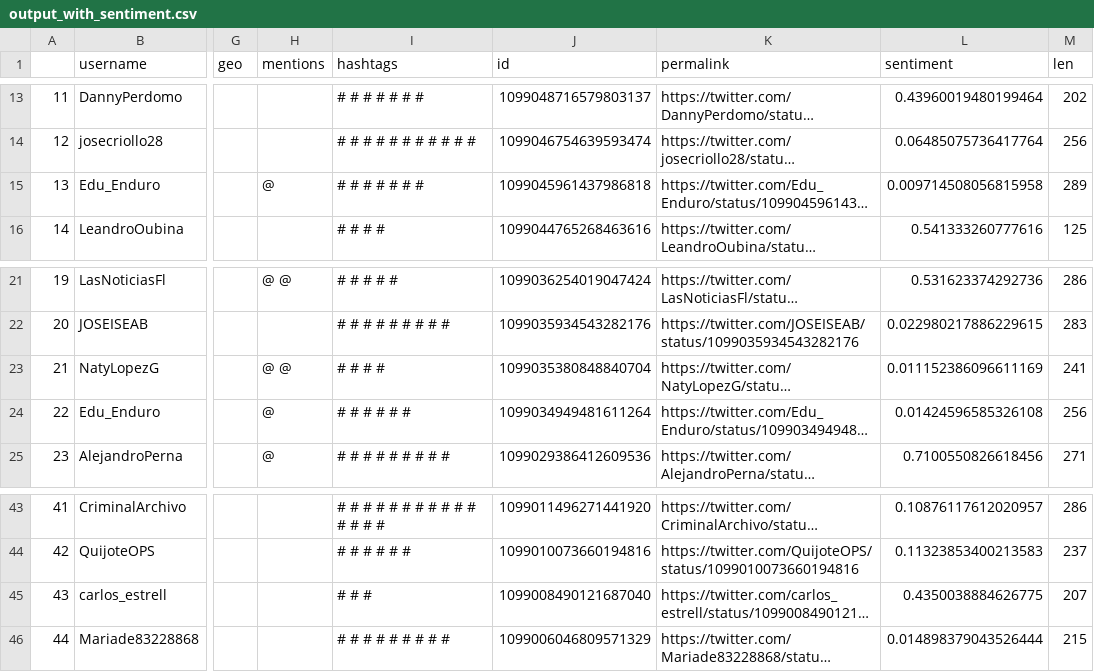
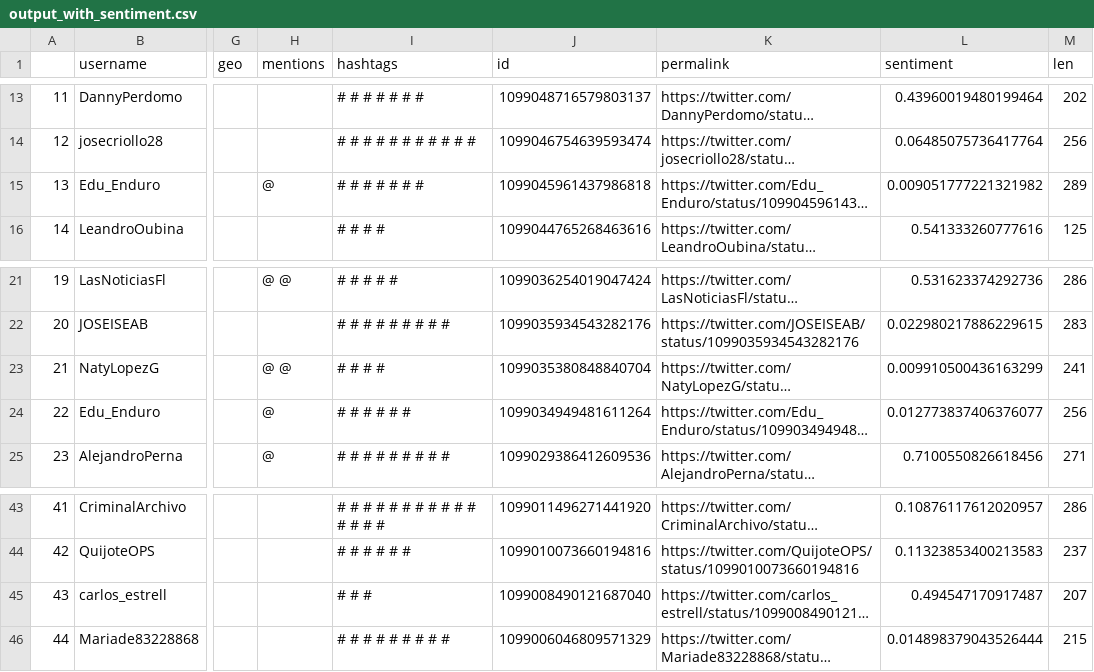
Before and after one commit to jimmyjoy43/19A_Hackathon_for_Social_Good, a CSV file: output_with_sentiment.csv, drawn as a sheet; only a part is shown, gaps mark what is left out; long unchanged cells end in …; the diff names each change by its address in the sheet, - before the commit and + after, or states it on an @@ line.

Commit message:
MS API sentiment

```diff
--- a/output_with_sentiment.csv
+++ b/output_with_sentiment.csv
-L15 (sentiment): 0.009714508056815958
+L15 (sentiment): 0.009051777221321982
-L23 (sentiment): 0.011152386096611169
+L23 (sentiment): 0.009910500436163299
-L24 (sentiment): 0.01424596585326108
+L24 (sentiment): 0.012773837406376077
-L45 (sentiment): 0.4350038884626775
+L45 (sentiment): 0.494547170917487
```
Also changed, not shown: 3 other files.
